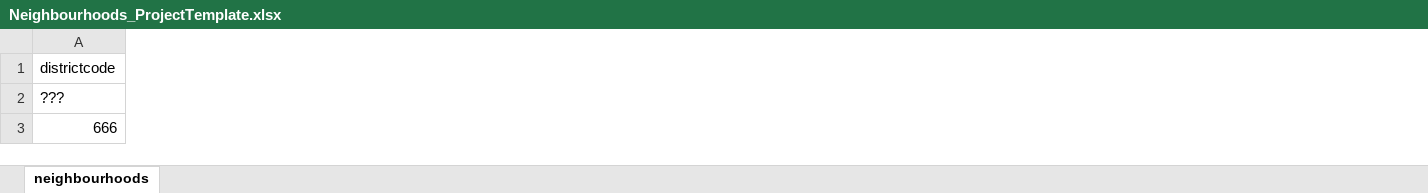
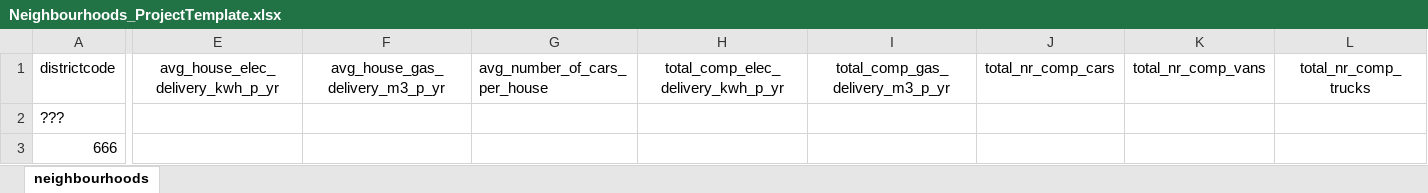
Before and after one commit to Zenmo/data_Generic, an Excel workbook: data_ProjectTemplate/Neighbourhoods_ProjectTemplate.xlsx, sheet neighbourhoods, drawn as a sheet; only a part is shown, gaps mark what is left out; values as stored, in another font and other column widths than the file's, no borders; the diff names each change by its address in the sheet, - before the commit and + after, or states it on an @@ line.

Commit message:
update to nbh excel

```diff
--- a/data_ProjectTemplate/Neighbourhoods_ProjectTemplate.xlsx (sheet neighbourhoods)
+++ b/data_ProjectTemplate/Neighbourhoods_ProjectTemplate.xlsx (sheet neighbourhoods)
+column E (avg_house_elec_delivery_kwh_p_yr), empty
+column F (avg_house_gas_delivery_m3_p_yr), empty
+column G (avg_number_of_cars_per_house), empty
+column H, row 1: total_comp_elec_delivery_kwh_p_yr
+column I (total_comp_gas_delivery_m3_p_yr), empty
+column J (total_nr_comp_cars), empty
+column K (total_nr_comp_vans), empty
+column L (total_nr_comp_trucks), empty
```
